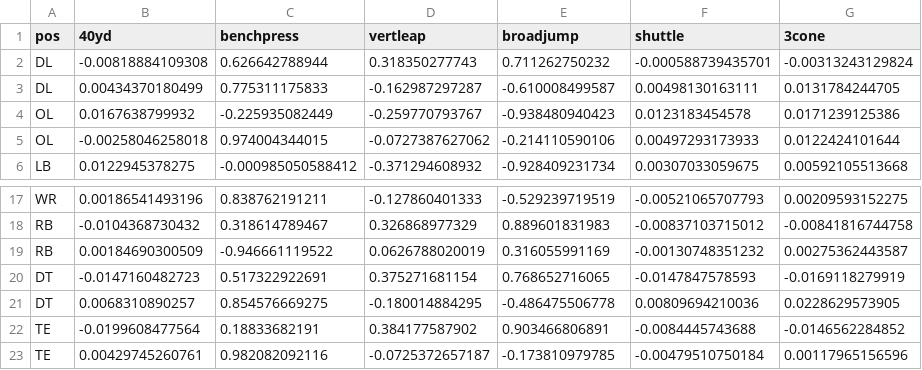
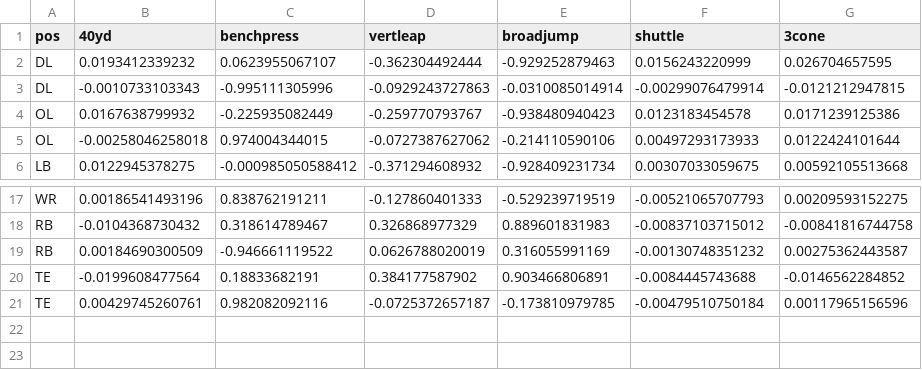
Before and after one commit to efekarakus/nfl-combine, a CSV file: data/eigen_vectors.csv, drawn as a sheet; only a part is shown, gaps mark what is left out; removed rows and columns are numbered as before the commit, all else as after; the diff names each change by its address in the sheet, - before the commit and + after, or states it on an @@ line.

```diff
--- a/data/eigen_vectors.csv
+++ b/data/eigen_vectors.csv
-row 2: DL | -0.00818884109308 | 0.626642788944 | 0.318350277743 | 0.711262750232 | -0.000588739435701 | -0.00313243129824
-row 3: DL | 0.00434370180499 | 0.775311175833 | -0.162987297287 | -0.610008499587 | 0.00498130163111 | 0.0131784244705
+row 2: DL | 0.0193412339232 | 0.0623955067107 | -0.362304492444 | -0.929252879463 | 0.0156243220999 | 0.026704657595
+row 3: DL | -0.0010733103343 | -0.995111305996 | -0.0929243727863 | -0.0310085014914 | -0.00299076479914 | -0.0121212947815
-row 20: DT | -0.0147160482723 | 0.517322922691 | 0.375271681154 | 0.768652716065 | -0.0147847578593 | -0.0169118279919
-row 21: DT | 0.0068310890257 | 0.854576669275 | -0.180014884295 | -0.486475506778 | 0.00809694210036 | 0.0228629573905
```
Also changed, not shown: data/all.csv, data/transformed_all.csv, 3 other files.
